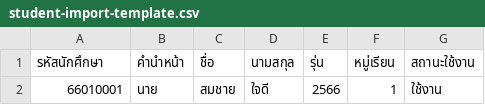
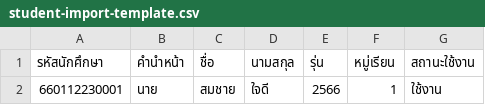
Before and after one commit to papipompam/cwieeeee, a CSV file: public/student-import-template.csv, drawn as a sheet.

```diff
--- a/public/student-import-template.csv
+++ b/public/student-import-template.csv
@@ -1,2 +1,2 @@
 รหัสนักศึกษา,คำนำหน้า,ชื่อ,นามสกุล,รุ่น,หมู่เรียน,สถานะใช้งาน
-66010001,นาย,สมชาย,ใจดี,2566,1,ใช้งาน
+660112230001,นาย,สมชาย,ใจดี,2566,1,ใช้งาน
```
Also changed, not shown: 16 other files.
